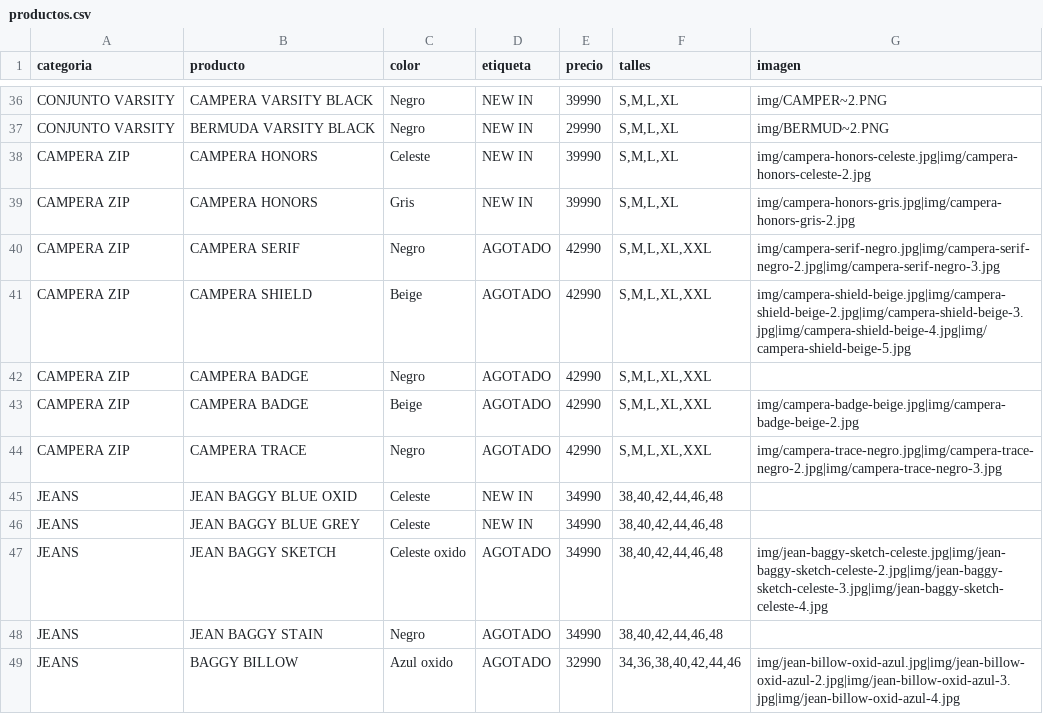
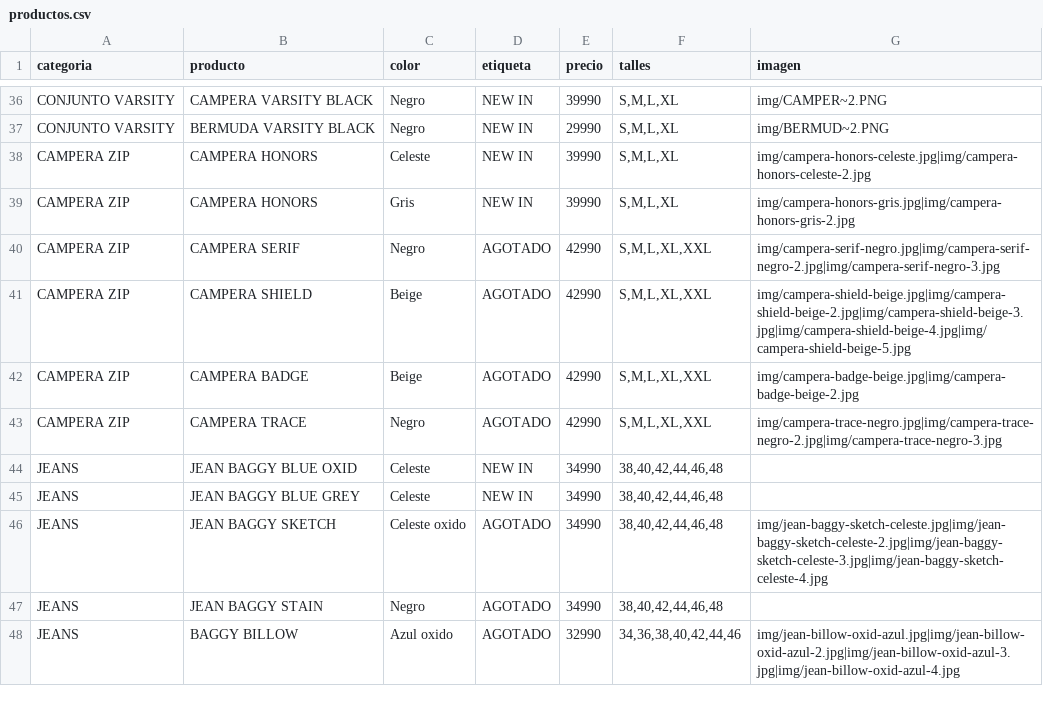
Before and after one commit to catalogobambaclub/Catalogo-Bamba-Club, a CSV file: productos.csv, drawn as a sheet; only a part is shown, gaps mark what is left out; the diff names each change by its address in the sheet, - before the commit and + after, or states it on an @@ line.

Commit message:
Update productos.csv

```diff
--- a/productos.csv
+++ b/productos.csv
-row 42: CAMPERA ZIP | CAMPERA BADGE | Negro | AGOTADO | 42990 | S,M,L,XL,XXL
```
